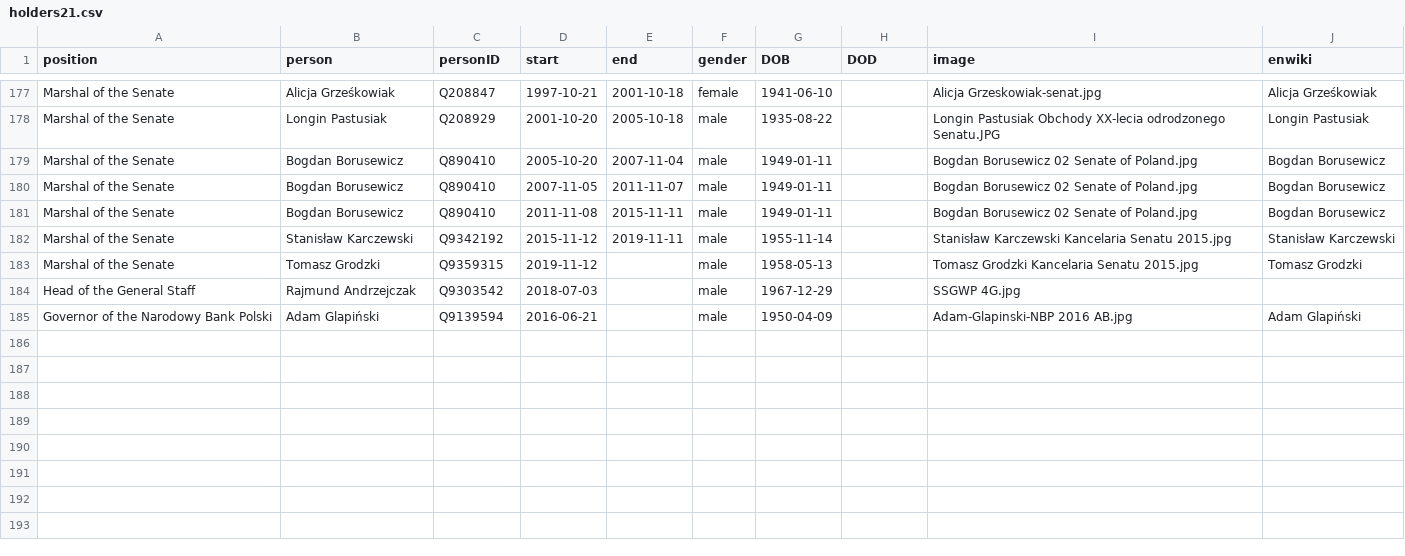
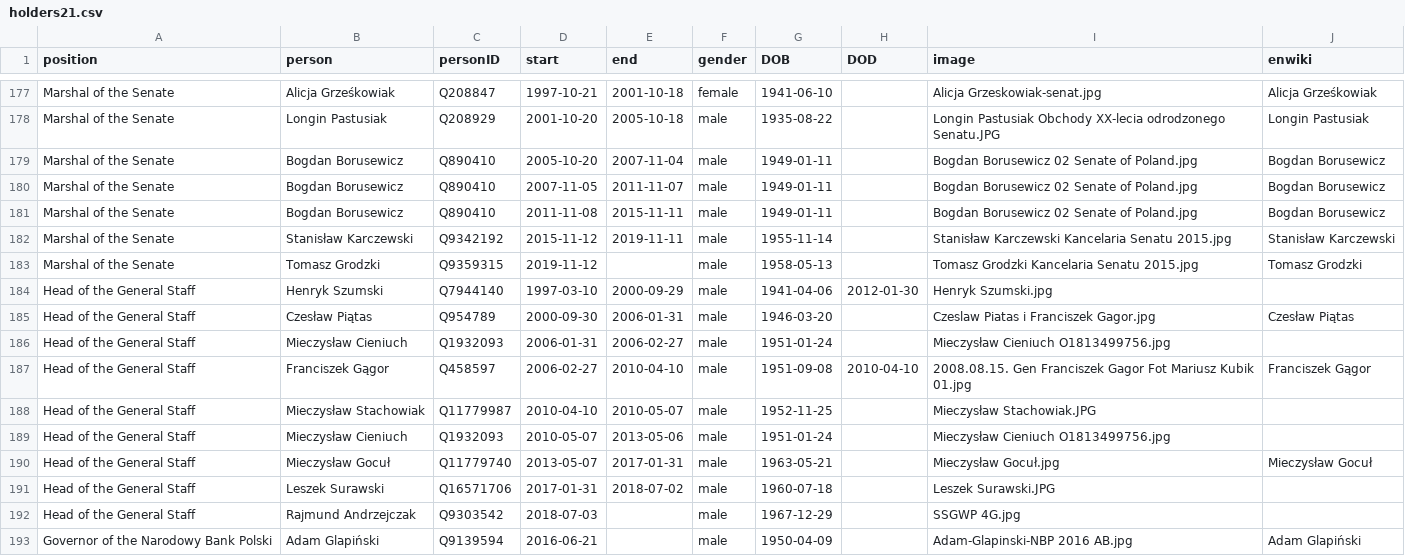
Before and after one commit to every-politician-scrapers/poland-cabinet, a CSV file: html/holders21.csv, drawn as a sheet; only a part is shown, gaps mark what is left out.

Commit message:
PCB update

```diff
--- a/html/holders21.csv
+++ b/html/holders21.csv
@@ -183,2 +183,10 @@ Marshal of the Senate,Stanisław Karczewski,Q9342192,2015-11-12,2019-11-11,male,
 Marshal of the Senate,Tomasz Grodzki,Q9359315,2019-11-12,,male,1958-05-13,,Tomasz Grodzki Kancelaria Senatu 2015.jpg,Tomasz Grodzki
+Head of the General Staff,Henryk Szumski,Q7944140,1997-03-10,2000-09-29,male,1941-04-06,2012-01-30,Henryk Szumski.jpg,
+Head of the General Staff,Czesław Piątas,Q954789,2000-09-30,2006-01-31,male,1946-03-20,,Czeslaw Piatas i Franciszek Gagor.jpg,Czesław Piątas
+Head of the General Staff,Mieczysław Cieniuch,Q1932093,2006-01-31,2006-02-27,male,1951-01-24,,Mieczysław Cieniuch O1813499756.jpg,
+Head of the General Staff,Franciszek Gągor,Q458597,2006-02-27,2010-04-10,male,1951-09-08,2010-04-10,2008.08.15. Gen Franciszek Gagor Fot Mariusz Kubik 01.jpg,Franciszek Gągor
+Head of the General Staff,Mieczysław Stachowiak,Q11779987,2010-04-10,2010-05-07,male,1952-11-25,,Mieczysław Stachowiak.JPG,
+Head of the General Staff,Mieczysław Cieniuch,Q1932093,2010-05-07,2013-05-06,male,1951-01-24,,Mieczysław Cieniuch O1813499756.jpg,
+Head of the General Staff,Mieczysław Gocuł,Q11779740,2013-05-07,2017-01-31,male,1963-05-21,,Mieczysław Gocuł.jpg,Mieczysław Gocuł
+Head of the General Staff,Leszek Surawski,Q16571706,2017-01-31,2018-07-02,male,1960-07-18,,Leszek Surawski.JPG,
 Head of the General Staff,Rajmund Andrzejczak,Q9303542,2018-07-03,,male,1967-12-29,,SSGWP 4G.jpg,
```
